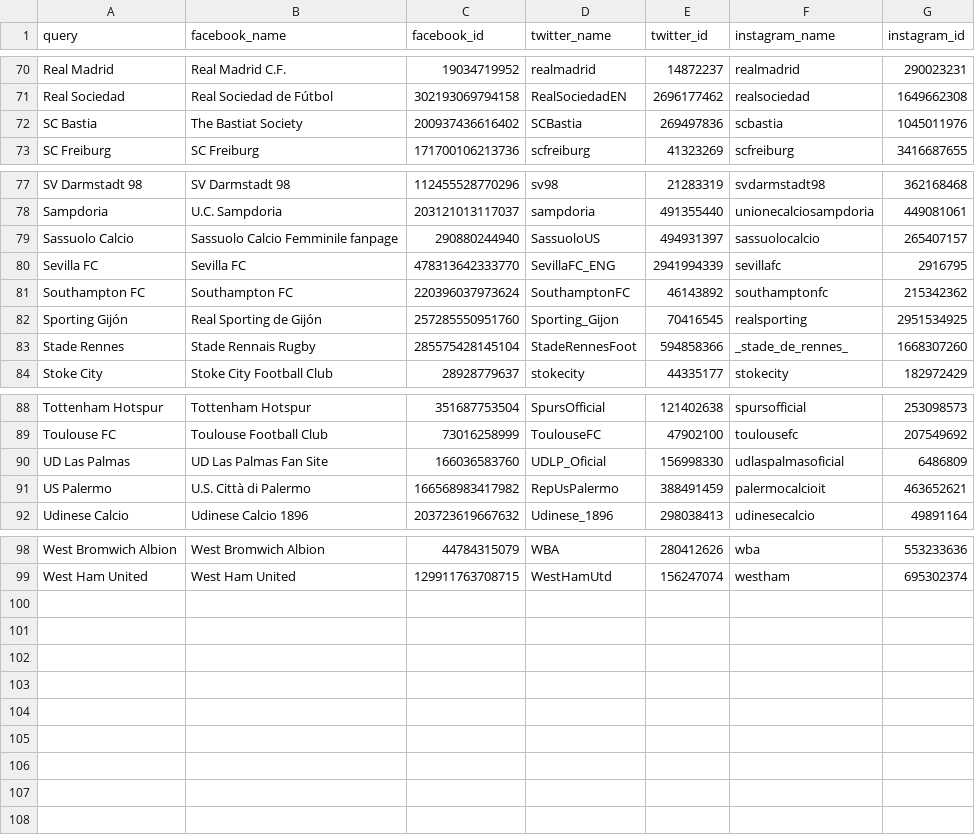
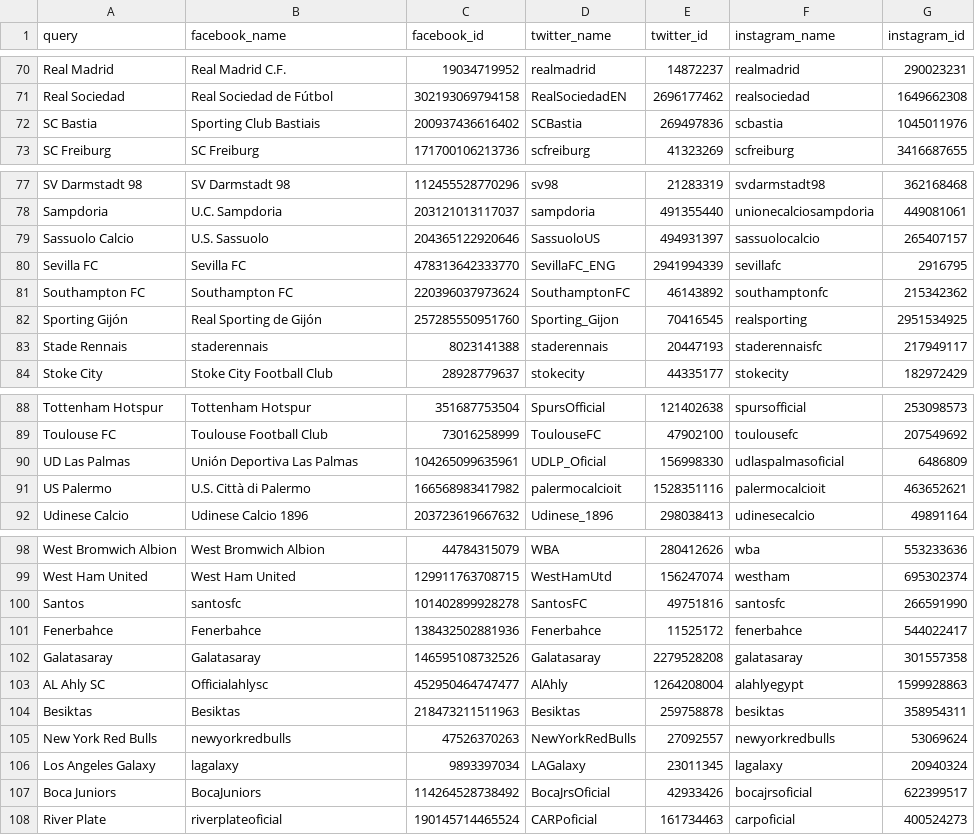
Before and after one commit to gaborlaszlokun/onlab2, a CSV file: main_teams.csv, drawn as a sheet; only a part is shown, gaps mark what is left out; the diff covers the shown part only.

```diff
--- a/main_teams.csv
+++ b/main_teams.csv
@@ -71,3 +71,3 @@ Real Madrid,Real Madrid C.F.,19034719952,realmadrid,14872237,realmadrid,29002323
 Real Sociedad,Real Sociedad de Fútbol,302193069794158,RealSociedadEN,2696177462,realsociedad,1649662308
-SC Bastia,The Bastiat Society,200937436616402,SCBastia,269497836,scbastia,1045011976
+SC Bastia,Sporting Club Bastiais,200937436616402,SCBastia,269497836,scbastia,1045011976
 SC Freiburg,SC Freiburg,171700106213736,scfreiburg,41323269,scfreiburg,3416687655
@@ -78,3 +78,3 @@ SV Darmstadt 98,SV Darmstadt 98,112455528770296,sv98,21283319,svdarmstadt98,3621
 Sampdoria,U.C. Sampdoria,203121013117037,sampdoria,491355440,unionecalciosampdoria,449081061
-Sassuolo Calcio,Sassuolo Calcio Femminile  fanpage,290880244940,SassuoloUS,494931397,sassuolocalcio,265407157
+Sassuolo Calcio,U.S. Sassuolo,204365122920646,SassuoloUS,494931397,sassuolocalcio,265407157
 Sevilla FC,Sevilla FC,478313642333770,SevillaFC_ENG,2941994339,sevillafc,2916795
@@ -82,3 +82,3 @@ Southampton FC,Southampton FC,220396037973624,SouthamptonFC,46143892,southampton
 Sporting Gijón,Real Sporting de Gijón,257285550951760,Sporting_Gijon,70416545,realsporting,2951534925
-Stade Rennes,Stade Rennais Rugby,285575428145104,StadeRennesFoot,594858366,_stade_de_rennes_,1668307260
+Stade Rennais,staderennais,8023141388,staderennais,20447193,staderennaisfc,217949117
 Stoke City,Stoke City Football Club,28928779637,stokecity,44335177,stokecity,182972429
@@ -89,4 +89,4 @@ Tottenham Hotspur,Tottenham Hotspur,351687753504,SpursOfficial,121402638,spursof
 Toulouse FC,Toulouse Football Club,73016258999,ToulouseFC,47902100,toulousefc,207549692
-UD Las Palmas,UD Las Palmas Fan Site,166036583760,UDLP_Oficial,156998330,udlaspalmasoficial,6486809
-US Palermo,U.S. Città di Palermo,166568983417982,RepUsPalermo,388491459,palermocalcioit,463652621
+UD Las Palmas,Unión Deportiva Las Palmas,104265099635961,UDLP_Oficial,156998330,udlaspalmasoficial,6486809
+US Palermo,U.S. Città di Palermo,166568983417982,palermocalcioit,1528351116,palermocalcioit,463652621
 Udinese Calcio,Udinese Calcio 1896,203723619667632,Udinese_1896,298038413,udinesecalcio,49891164
@@ -99 +99,10 @@ West Bromwich Albion,West Bromwich Albion,44784315079,WBA,280412626,wba,55323363
 West Ham United,West Ham United,129911763708715,WestHamUtd,156247074,westham,695302374
+Santos,santosfc,101402899928278,SantosFC,49751816,santosfc,266591990
+Fenerbahce,Fenerbahce,138432502881936,Fenerbahce,11525172,fenerbahce,544022417
+Galatasaray,Galatasaray,146595108732526,Galatasaray,2279528208,galatasaray,301557358
+AL Ahly SC,Officialahlysc,452950464747477,AlAhly,1264208004,alahlyegypt,1599928863
+Besiktas,Besiktas,218473211511963,Besiktas,259758878,besiktas,358954311
+New York Red Bulls,newyorkredbulls,47526370263,NewYorkRedBulls,27092557,newyorkredbulls,53069624
+Los Angeles Galaxy,lagalaxy,9893397034,LAGalaxy,23011345,lagalaxy,20940324
+Boca Juniors,BocaJuniors,114264528738492,BocaJrsOficial,42933426,bocajrsoficial,622399517
+River Plate,riverplateoficial,190145714465524,CARPoficial,161734463,carpoficial,400524273
```
Also changed, not shown: 72 edited cells elsewhere in this file, 7 other files.
